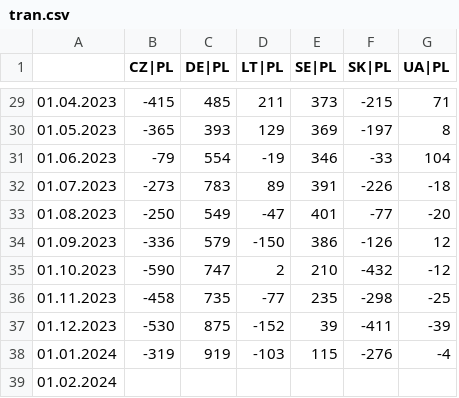
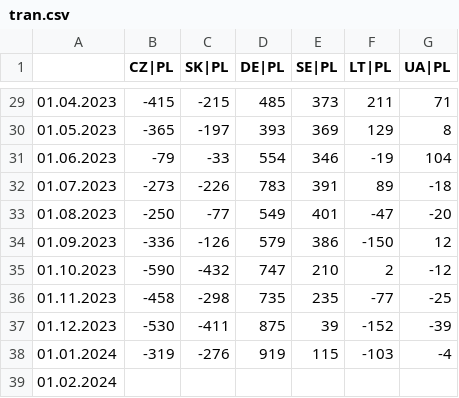
Before and after one commit to ForumEnergiiPL/miesiecznik, a CSV file: tran.csv, drawn as a sheet; only a part is shown, gaps mark what is left out; removed rows and columns are numbered as before the commit, all else as after; the diff covers the shown part only; the diff names each change by its address in the sheet, - before the commit and + after, or states it on an @@ line.

```diff
--- a/tran.csv
+++ b/tran.csv
+column C (SK|PL), rows 29-38: -215 | -197 | -33 | -226 | -77 | -126 | -432 | -298 | -411 | -276
-column D (LT|PL), rows 29-38: 211 | 129 | -19 | 89 | -47 | -150 | 2 | -77 | -152 | -103
-F1: SK|PL
+F1: LT|PL
-F29 (LT|PL): -215
+F29 (LT|PL): 211
-F30 (LT|PL): -197
+F30 (LT|PL): 129
-F31 (LT|PL): -33
+F31 (LT|PL): -19
-F32 (LT|PL): -226
+F32 (LT|PL): 89
-F33 (LT|PL): -77
+F33 (LT|PL): -47
-F34 (LT|PL): -126
+F34 (LT|PL): -150
-F35 (LT|PL): -432
+F35 (LT|PL): 2
-F36 (LT|PL): -298
+F36 (LT|PL): -77
-F37 (LT|PL): -411
+F37 (LT|PL): -152
-F38 (LT|PL): -276
+F38 (LT|PL): -103
```
Also changed, not shown: 27 edited cells elsewhere in this file.
